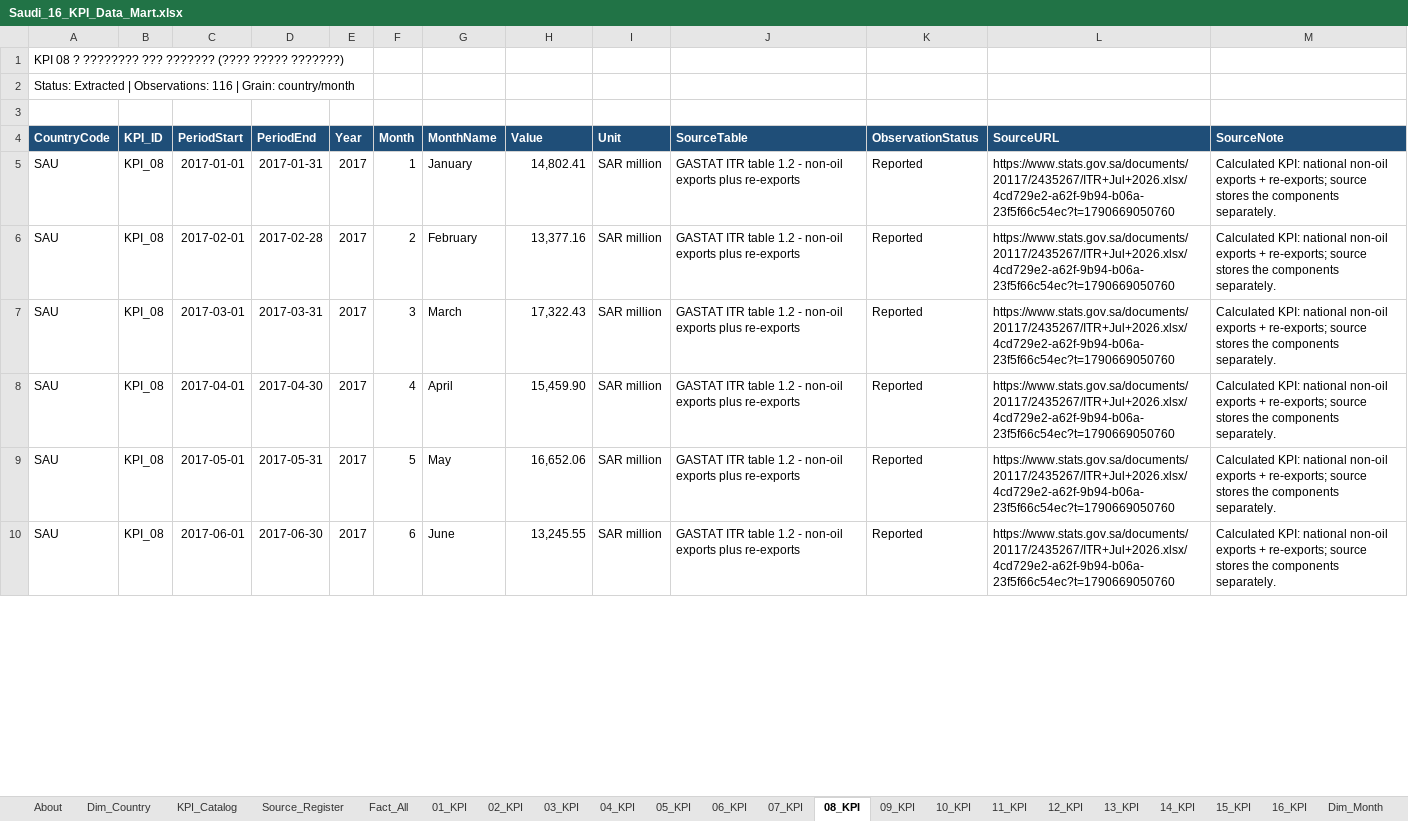
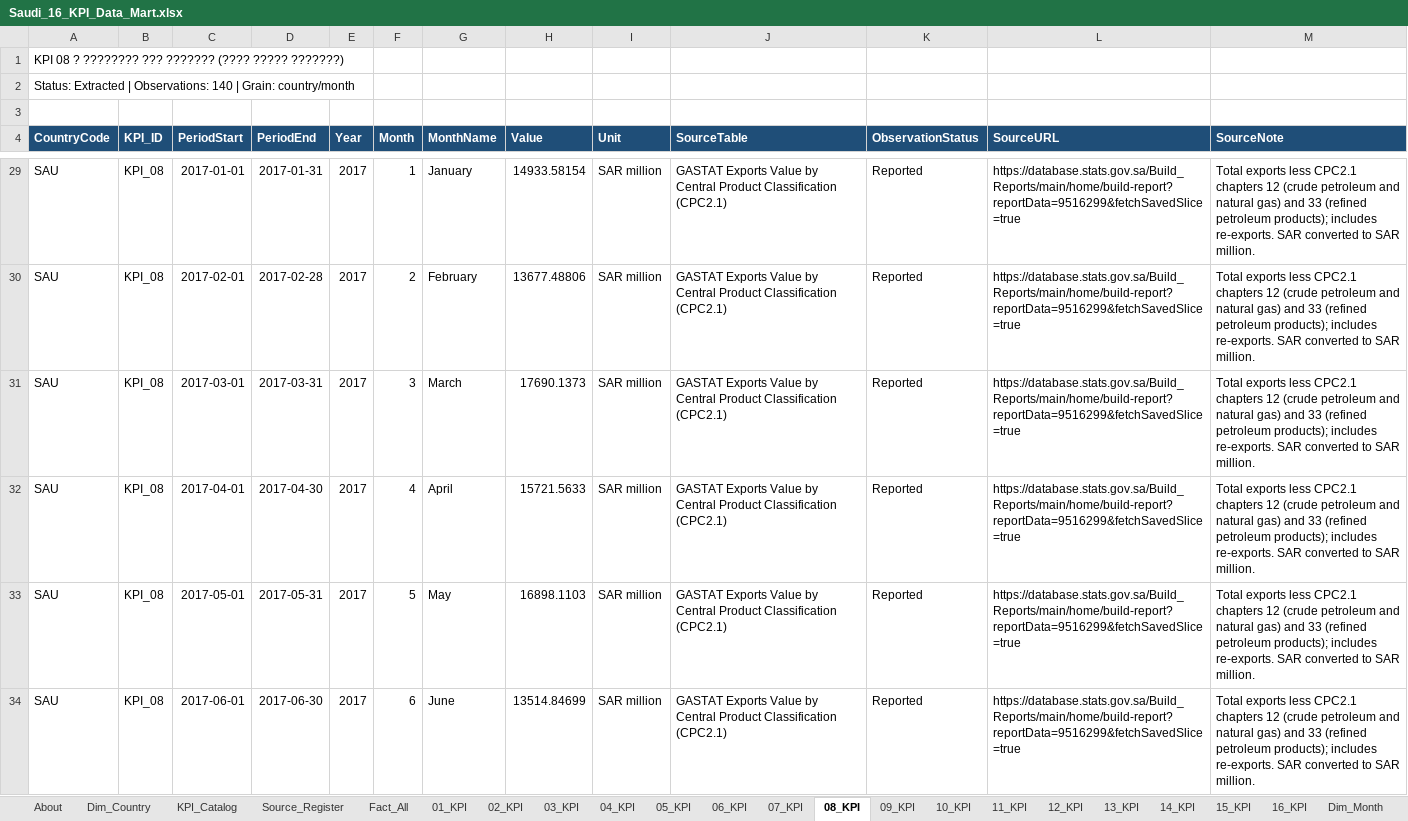
Before and after one commit to MuhannadFallatah/saudi-kpi-dashboard, an Excel workbook: Saudi_16_KPI_Data_Mart.xlsx, sheet 08_KPI, drawn as a sheet; only a part is shown, gaps mark what is left out; values as stored, in another font and other column widths than the file's, no borders; table styles not drawn; addresses are those after the commit; the diff covers the shown part only; the diff names each change by its address in the sheet, - before the commit and + after, or states it on an @@ line.

```diff
--- a/Saudi_16_KPI_Data_Mart.xlsx (sheet 08_KPI)
+++ b/Saudi_16_KPI_Data_Mart.xlsx (sheet 08_KPI)
-A2 (CountryCode): …| Observations: 116 | Grain:…
+A2 (CountryCode): …| Observations: 140 | Grain:…
-H29 (Value): 14,802.41
+H29 (Value): 14933.58154
-J29:J34 (SourceTable): GASTAT ITR table 1.2 - non-oil exports plus re-exports
+J29:J34 (SourceTable): GASTAT Exports Value by Central Product Classification (CPC2.1)
-L29:L34 (SourceURL): https://www.stats.gov.sa/documents/20117/2435267/ITR+Jul+2026.xlsx/4cd729e2-a62f-9b94-b06a-23f5f66c54ec?t=1790669050760
+L29:L34 (SourceURL): https://database.stats.gov.sa/Build_Reports/main/home/build-report?reportData=9516299&fetchSavedSlice=true
-M29:M34 (SourceNote): Calculated KPI: national non-oil exports + re-exports; source stores the components separately.
+M29:M34 (SourceNote): Total exports less CPC2.1 chapters 12 (crude petroleum and natural gas) and 33 (refined petroleum products); includes re-exports. SAR converted to SAR million.
-H30 (Value): 13,377.16
+H30 (Value): 13677.48806
-H31 (Value): 17,322.43
+H31 (Value): 17690.1373
-H32 (Value): 15,459.90
+H32 (Value): 15721.5633
-H33 (Value): 16,652.06
+H33 (Value): 16898.1103
-H34 (Value): 13,245.55
+H34 (Value): 13514.84699
```
Also changed, not shown: 24 added rows and 448 edited cells elsewhere in this sheet, sheet Fact_All, sheet 07_KPI, sheet 11_KPI, sheet 12_KPI, sheet 05_KPI, sheet KPI_Catalog, 1 more sheet, other sheet tabs, 3 other files.
